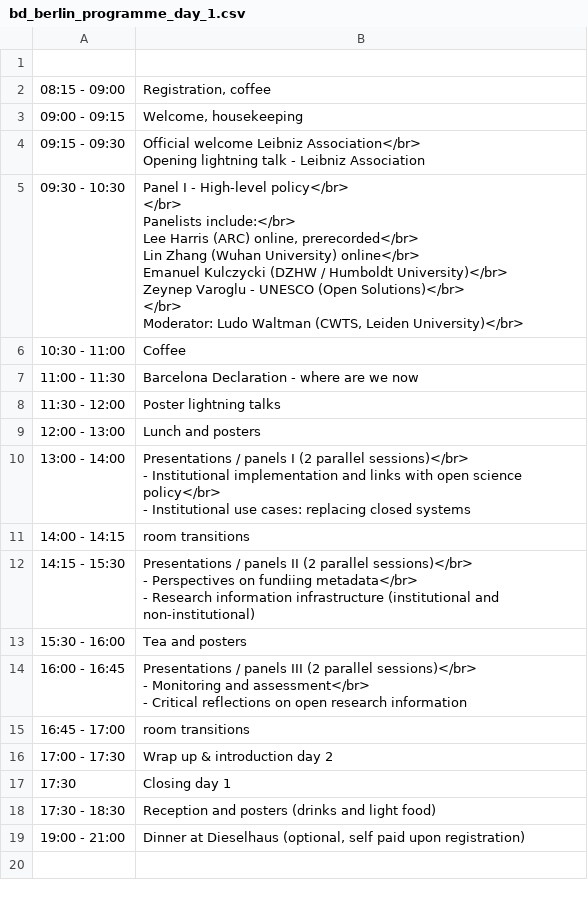
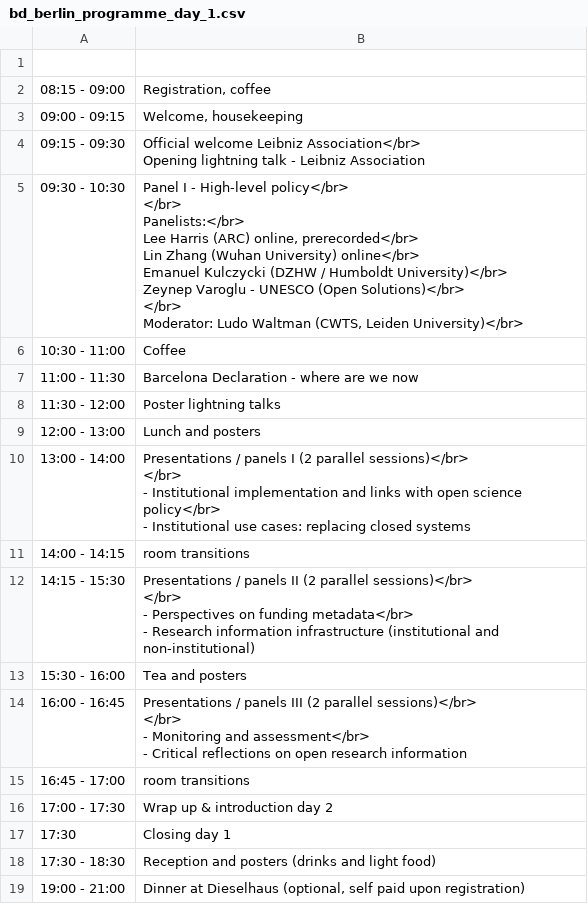
Before and after one commit to cameronneylon/barcelona-declaration-website, a CSV file: assets/data/bd_berlin_programme_day_1.csv, drawn as a sheet.

```diff
--- a/assets/data/bd_berlin_programme_day_1.csv
+++ b/assets/data/bd_berlin_programme_day_1.csv
@@ -5,11 +5,11 @@
 Opening lightning talk - Leibniz Association"
-09:30 - 10:30,"Panel I - High-level policy</br>
-</br>
-Panelists include:</br>
-Lee Harris (ARC) online, prerecorded</br>
-Lin Zhang (Wuhan University) online</br>
-Emanuel Kulczycki (DZHW / Humboldt University)</br>
-Zeynep Varoglu - UNESCO (Open Solutions)</br>
-</br>
-Moderator: Ludo Waltman (CWTS, Leiden University)</br> "
+09:30 - 10:30,"Panel I - High-level policy</br>
+</br>
+Panelists:</br>
+Lee Harris (ARC) online, prerecorded</br>
+Lin Zhang (Wuhan University) online</br>
+Emanuel Kulczycki (DZHW / Humboldt University)</br>
+Zeynep Varoglu - UNESCO (Open Solutions)</br>
+</br>
+Moderator: Ludo Waltman (CWTS, Leiden University)</br> "
 10:30 - 11:00,Coffee
@@ -18,13 +18,16 @@ Moderator: Ludo Waltman (CWTS, Leiden University)</br> "
 12:00 - 13:00,Lunch and posters
-13:00 - 14:00,"Presentations / panels I (2 parallel sessions)</br>
-- Institutional implementation and links with open science policy</br>
-- Institutional use cases: replacing closed systems"
+13:00 - 14:00,"Presentations / panels I (2 parallel sessions)</br>
+</br>
+- Institutional implementation and links with open science policy</br>
+- Institutional use cases: replacing closed systems"
 14:00 - 14:15,room transitions
-14:15 - 15:30,"Presentations / panels II (2 parallel sessions)</br>
-- Perspectives on fundiing metadata</br>
-- Research information infrastructure (institutional and non-institutional)"
+14:15 - 15:30,"Presentations / panels II (2 parallel sessions)</br>
+</br>
+- Perspectives on funding metadata</br>
+- Research information infrastructure (institutional and non-institutional)"
 15:30 - 16:00,Tea and posters
-16:00 - 16:45,"Presentations / panels III (2 parallel sessions)</br>
-- Monitoring and assessment</br>
-- Critical reflections on open research information"
+16:00 - 16:45,"Presentations / panels III (2 parallel sessions)</br>
+</br>
+- Monitoring and assessment</br>
+- Critical reflections on open research information"
 16:45 - 17:00,room transitions
```
Also changed, not shown: assets/data/bd_berlin_programme_day_2.csv, 1 other file.
